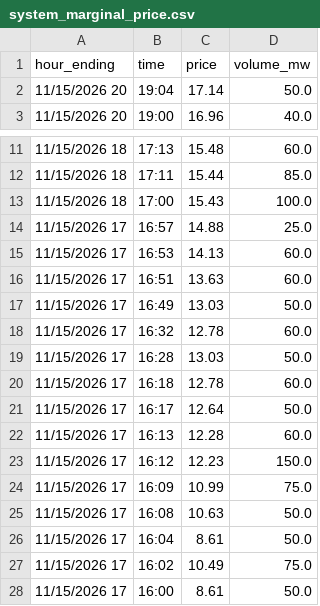
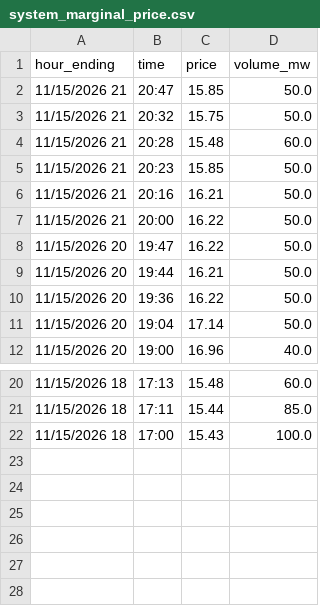
Before and after one commit to maymankhan1-web/alberta-power-price-tracker, a CSV file: data/system_marginal_price.csv, drawn as a sheet; only a part is shown, gaps mark what is left out; removed rows and columns are numbered as before the commit, all else as after; the diff names each change by its address in the sheet, - before the commit and + after, or states it on an @@ line.

```diff
--- a/data/system_marginal_price.csv
+++ b/data/system_marginal_price.csv
+row 2: 11/15/2026 21 | 20:47 | 15.85 | 50.0
+row 3: 11/15/2026 21 | 20:32 | 15.75 | 50.0
+row 4: 11/15/2026 21 | 20:28 | 15.48 | 60.0
+row 5: 11/15/2026 21 | 20:23 | 15.85 | 50.0
+row 6: 11/15/2026 21 | 20:16 | 16.21 | 50.0
+row 7: 11/15/2026 21 | 20:00 | 16.22 | 50.0
+row 8: 11/15/2026 20 | 19:47 | 16.22 | 50.0
+row 9: 11/15/2026 20 | 19:44 | 16.21 | 50.0
+row 10: 11/15/2026 20 | 19:36 | 16.22 | 50.0
-row 14: 11/15/2026 17 | 16:57 | 14.88 | 25.0
-row 15: 11/15/2026 17 | 16:53 | 14.13 | 60.0
-row 16: 11/15/2026 17 | 16:51 | 13.63 | 60.0
-row 17: 11/15/2026 17 | 16:49 | 13.03 | 50.0
-row 18: 11/15/2026 17 | 16:32 | 12.78 | 60.0
-row 19: 11/15/2026 17 | 16:28 | 13.03 | 50.0
-row 20: 11/15/2026 17 | 16:18 | 12.78 | 60.0
-row 21: 11/15/2026 17 | 16:17 | 12.64 | 50.0
-row 22: 11/15/2026 17 | 16:13 | 12.28 | 60.0
-row 23: 11/15/2026 17 | 16:12 | 12.23 | 150.0
-row 24: 11/15/2026 17 | 16:09 | 10.99 | 75.0
-row 25: 11/15/2026 17 | 16:08 | 10.63 | 50.0
-row 26: 11/15/2026 17 | 16:04 | 8.61 | 50.0
-row 27: 11/15/2026 17 | 16:02 | 10.49 | 75.0
-row 28: 11/15/2026 17 | 16:00 | 8.61 | 50.0
```
Also changed, not shown: 1 other file.
